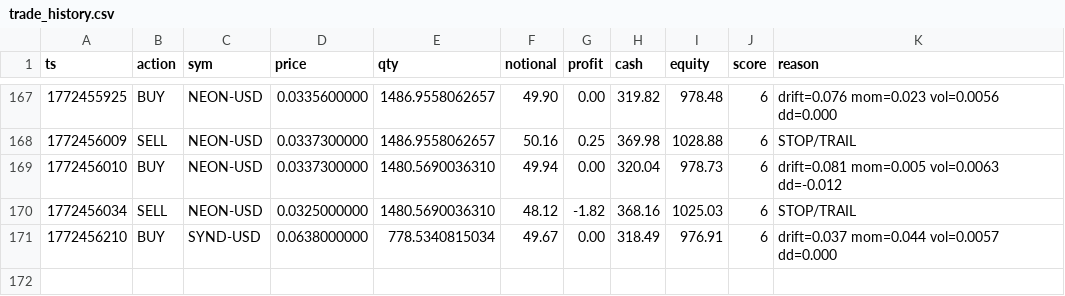
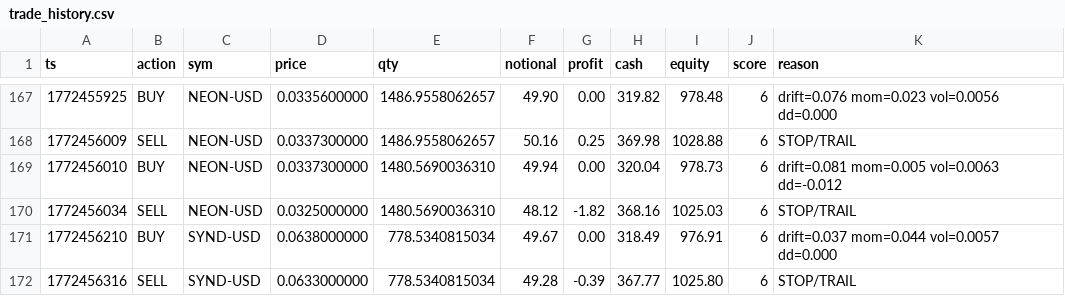
Before and after one commit to joshuadobbs056-ctrl/coin-sniper-data, a CSV file: trade_history.csv, drawn as a sheet; only a part is shown, gaps mark what is left out.

Commit message:
update trade_history.csv

```diff
--- a/trade_history.csv
+++ b/trade_history.csv
@@ -171 +171,2 @@ ts,action,sym,price,qty,notional,profit,cash,equity,score,reason
 1772456210,BUY,SYND-USD,0.0638000000,778.5340815034,49.67,0.00,318.49,976.91,6,drift=0.037 mom=0.044 vol=0.0057 dd=0.000
+1772456316,SELL,SYND-USD,0.0633000000,778.5340815034,49.28,-0.39,367.77,1025.80,6,STOP/TRAIL
```
